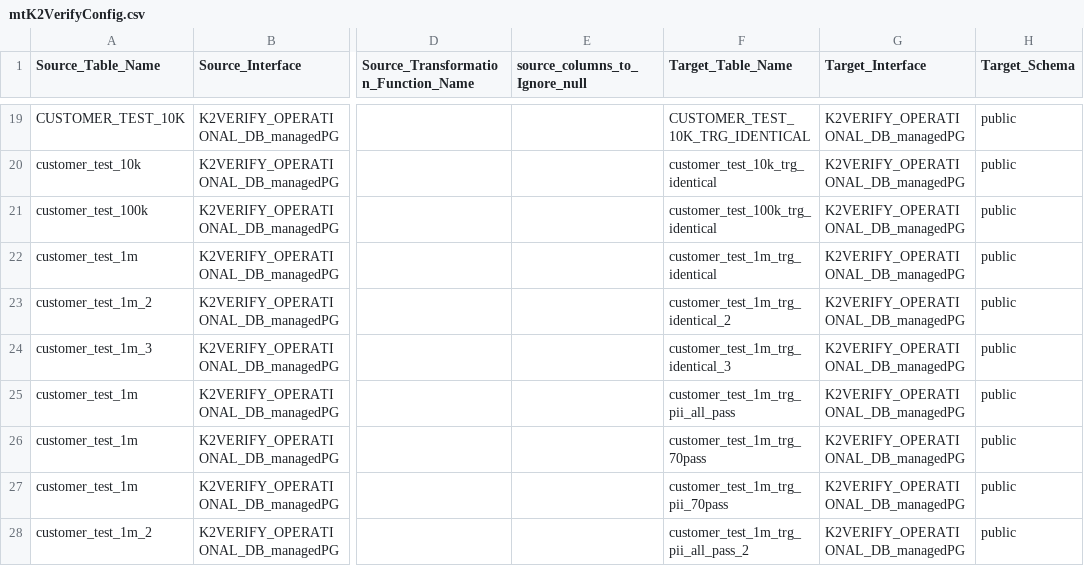
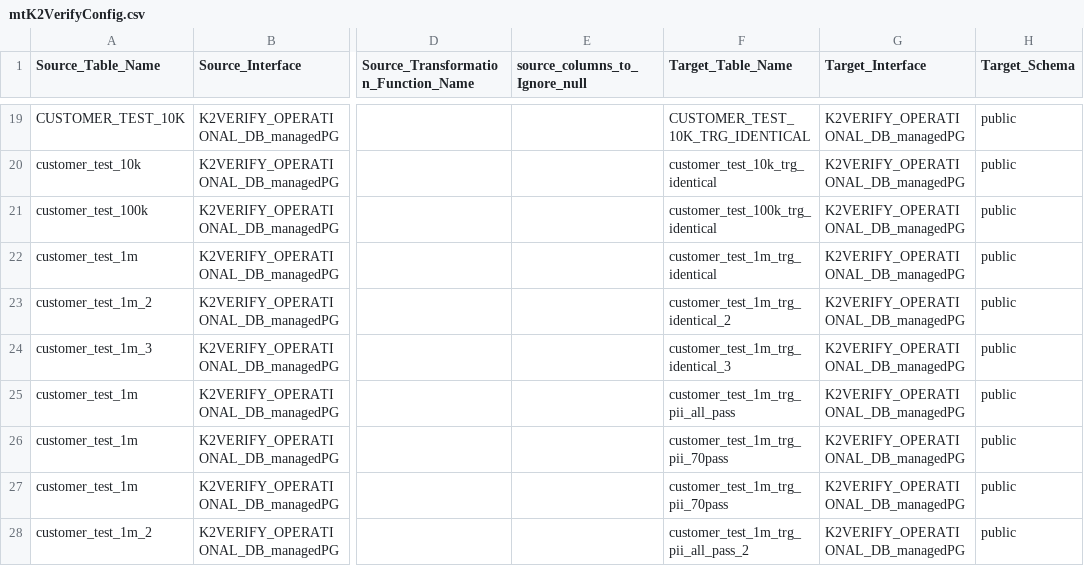
Before and after one commit to giladsalem1/k2veirfy, a CSV file: Implementation/LogicalUnits/K2Verify/Mtable/mtK2VerifyConfig.csv, drawn as a sheet; only a part is shown, gaps mark what is left out; the diff names each change by its address in the sheet, - before the commit and + after, or states it on an @@ line.

Commit message:
aaa

```diff
--- a/Implementation/LogicalUnits/K2Verify/Mtable/mtK2VerifyConfig.csv
+++ b/Implementation/LogicalUnits/K2Verify/Mtable/mtK2VerifyConfig.csv
-F26 (Target_Table_Name): customer_test_1m_trg_70pass
+F26 (Target_Table_Name): customer_test_1m_trg_pii_70pass
```
